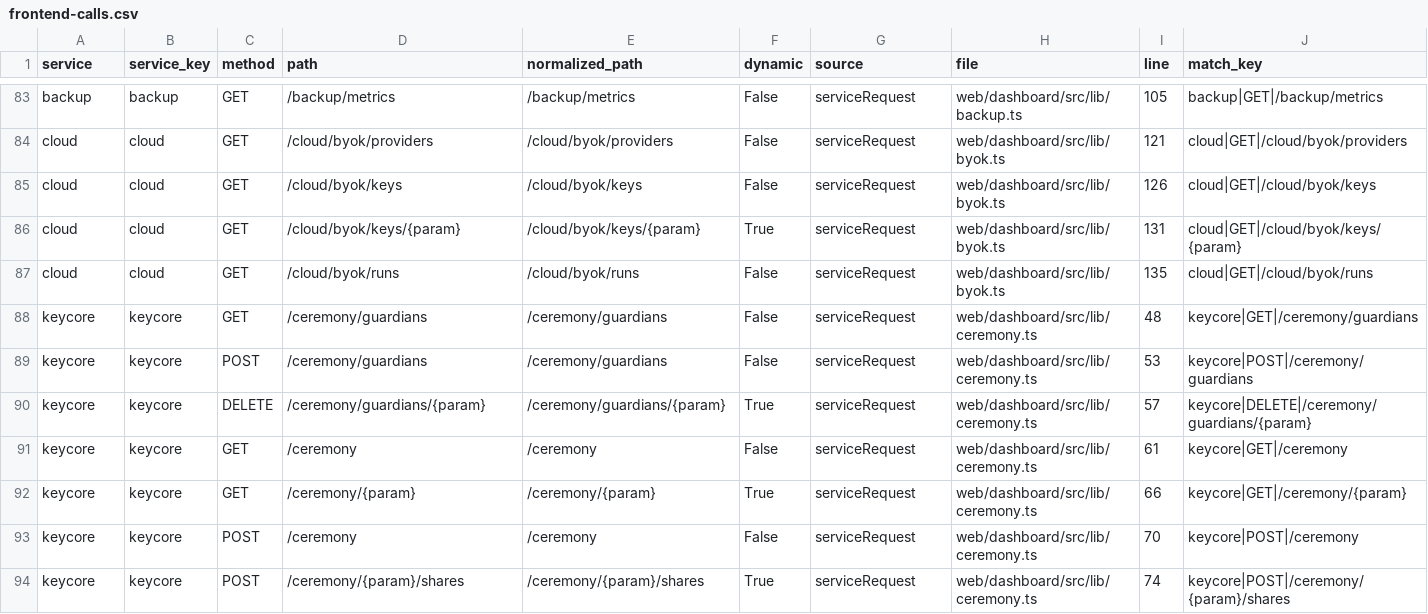
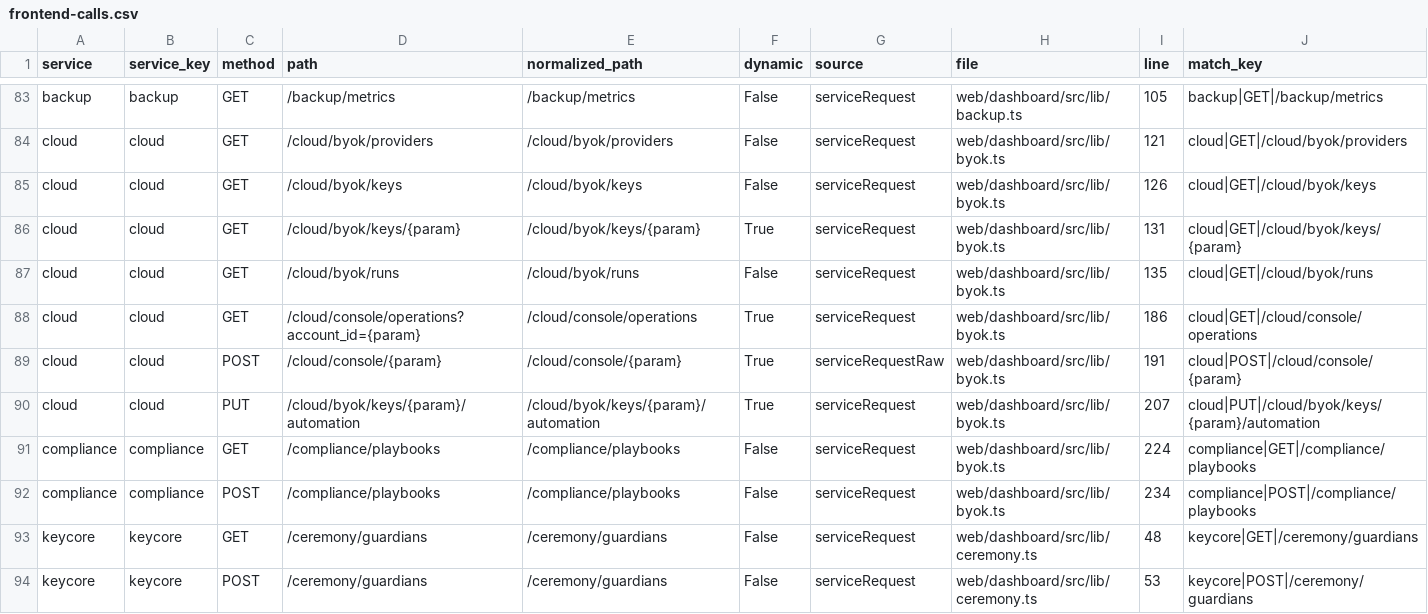
Before and after one commit to nishanttrana/KMSBeta, a CSV file: docs/generated/frontend-calls.csv, drawn as a sheet; only a part is shown, gaps mark what is left out; the shorter side is filled out with more unchanged rows; the diff names each change by its address in the sheet, - before the commit and + after, or states it on an @@ line.

```diff
--- a/docs/generated/frontend-calls.csv
+++ b/docs/generated/frontend-calls.csv
+row 88: cloud | cloud | GET | /cloud/console/operations?account_id={param} | /cloud/console/operations | True | serviceRequest | web/dashboard/src/lib/byok.ts | 186 | cloud|GET|/cloud/console/operations
+row 89: cloud | cloud | POST | /cloud/console/{param} | /cloud/console/{param} | True | serviceRequestRaw | web/dashboard/src/lib/byok.ts | 191 | cloud|POST|/cloud/console/{param}
+row 90: cloud | cloud | PUT | /cloud/byok/keys/{param}/automation | /cloud/byok/keys/{param}/automation | True | serviceRequest | web/dashboard/src/lib/byok.ts | 207 | cloud|PUT|/cloud/byok/keys/{param}/automation
+row 91: compliance | compliance | GET | /compliance/playbooks | /compliance/playbooks | False | serviceRequest | web/dashboard/src/lib/byok.ts | 224 | compliance|GET|/compliance/playbooks
+row 92: compliance | compliance | POST | /compliance/playbooks | /compliance/playbooks | False | serviceRequest | web/dashboard/src/lib/byok.ts | 234 | compliance|POST|/compliance/playbooks
```
Also changed, not shown: docs/generated/backend-routes.csv, docs/generated/request-flows.csv, 47 other files.
